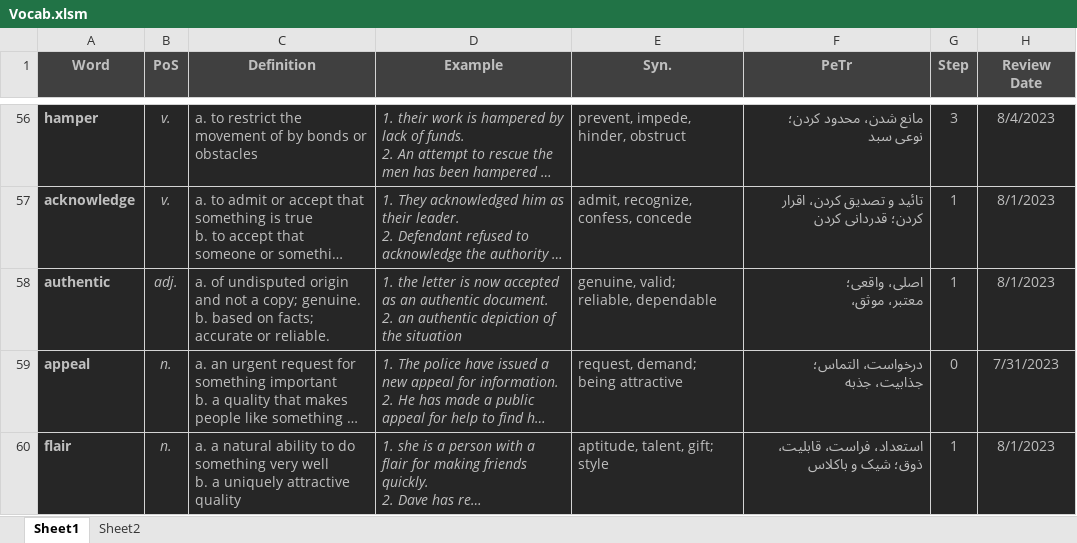
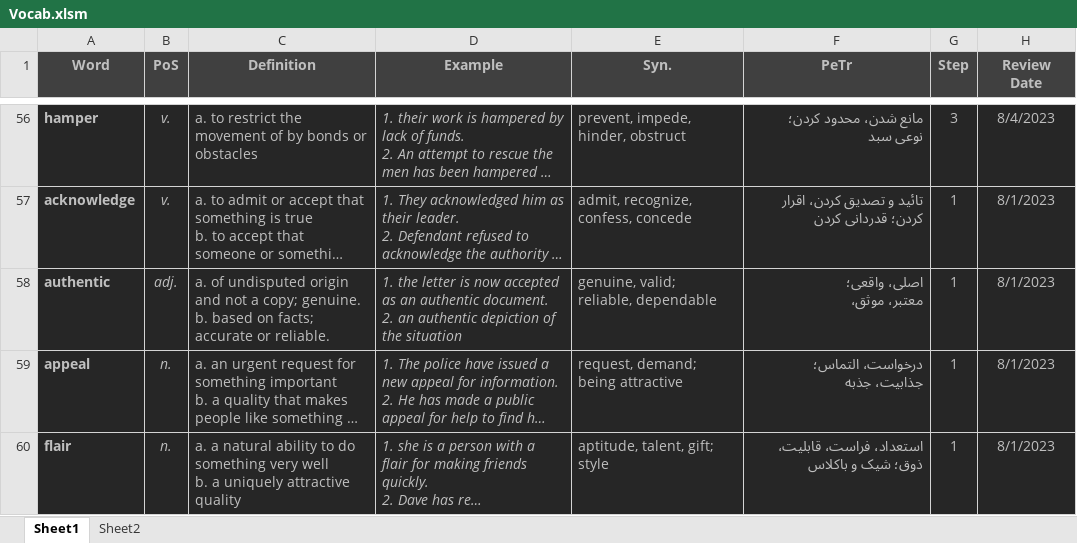
Before and after one commit to D-Abedi/LeitnerBox, an Excel workbook: Vocab.xlsm, sheet Sheet1, drawn as a sheet; only a part is shown, gaps mark what is left out; long unchanged cells end in …; values as stored, in another font and other column widths than the file's, no borders; charts and pictures and table styles not drawn; the diff names each change by its address in the sheet, - before the commit and + after, or states it on an @@ line.

Commit message:
Daily Review

```diff
--- a/Vocab.xlsm (sheet Sheet1)
+++ b/Vocab.xlsm (sheet Sheet1)
-G59 (Step): 0
+G59 (Step): 1
-H59 (Review Date): 7/31/2023
+H59 (Review Date): 8/1/2023
```
